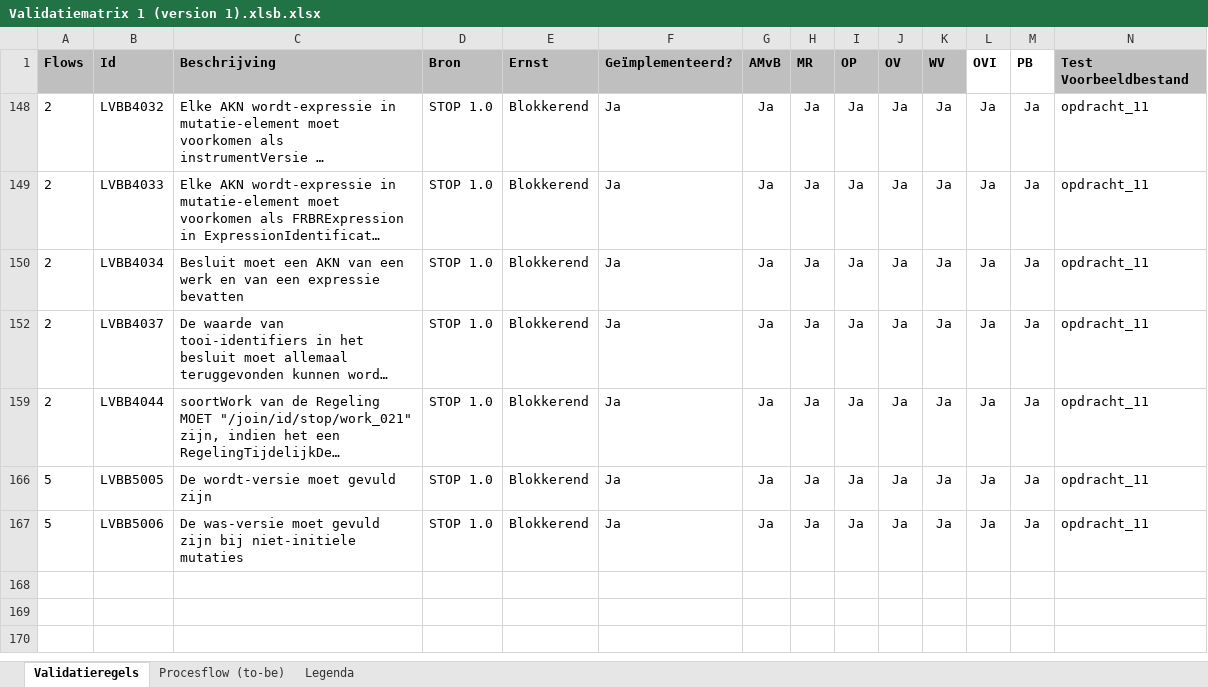
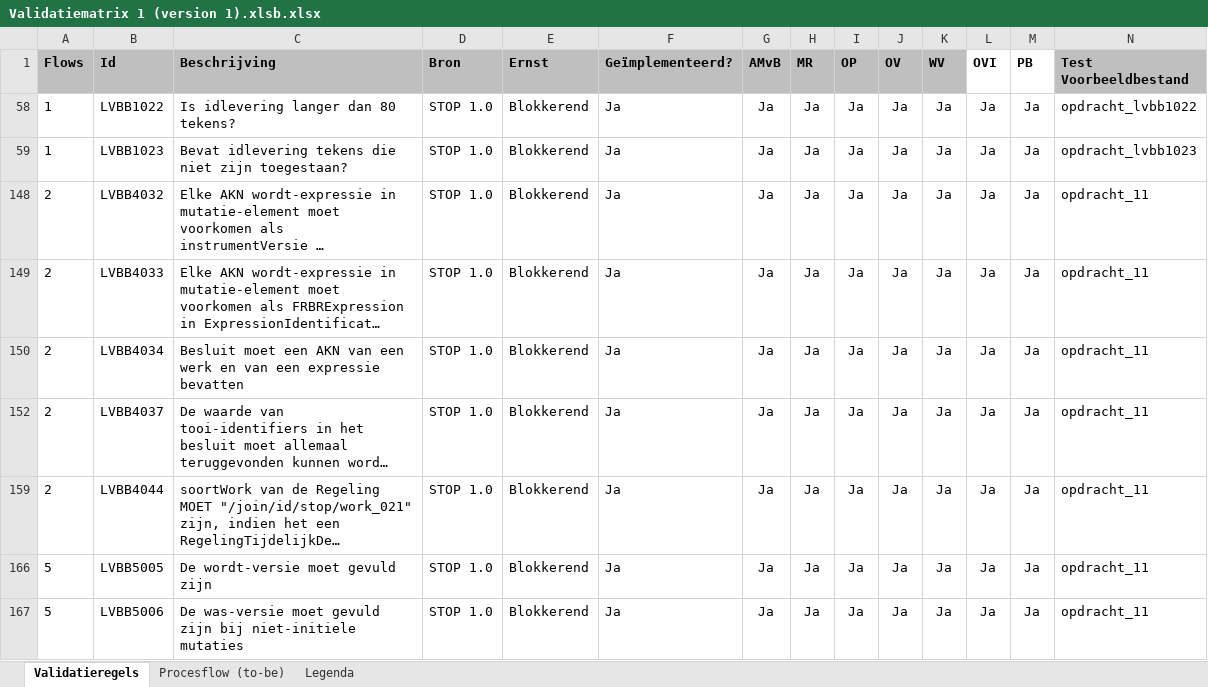
Before and after one commit to Geonovum/xml_validatietestcontent, an Excel workbook: 1.0.4-rc/Validatiematrix 1 (version 1).xlsb.xlsx, sheet Validatieregels, drawn as a sheet; only a part is shown; long unchanged cells end in …; values as stored, in another font and other column widths than the file's, no borders; conditional formats not drawn; rows hold the shown columns only; the diff names each change by its address in the sheet, - before the commit and + after, or states it on an @@ line.

```diff
--- a/1.0.4-rc/Validatiematrix 1 (version 1).xlsb.xlsx (sheet Validatieregels)
+++ b/1.0.4-rc/Validatiematrix 1 (version 1).xlsb.xlsx (sheet Validatieregels)
+row 58: 1 | LVBB1022 | Is idlevering langer dan 80 tekens? | STOP 1.0 | Blokkerend | Ja | Ja | Ja | Ja | Ja | Ja | Ja | Ja | opdracht_lvbb1022
+row 59: 1 | LVBB1023 | Bevat idlevering tekens die niet zijn toegestaan? | STOP 1.0 | Blokkerend | Ja | Ja | Ja | Ja | Ja | Ja | Ja | Ja | opdracht_lvbb1023
```
Also changed, not shown: hidden cells, 3 other files.
